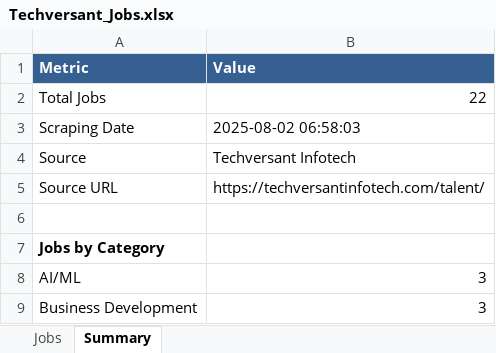
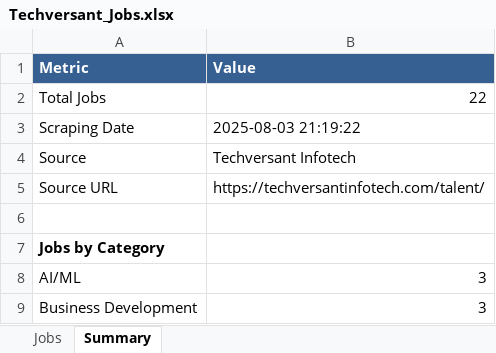
Before and after one commit to arjun-ms/JobScrape, an Excel workbook: Techversant_Jobs.xlsx, sheet Summary, drawn as a sheet; only a part is shown; values as stored, in another font and other column widths than the file's, no borders; the diff names each change by its address in the sheet, - before the commit and + after, or states it on an @@ line.

```diff
--- a/Techversant_Jobs.xlsx (sheet Summary)
+++ b/Techversant_Jobs.xlsx (sheet Summary)
-B3 (Value): 2025-08-02 06:58:03
+B3 (Value): 2025-08-03 21:19:22
```
Also changed, not shown: sheet Jobs.
